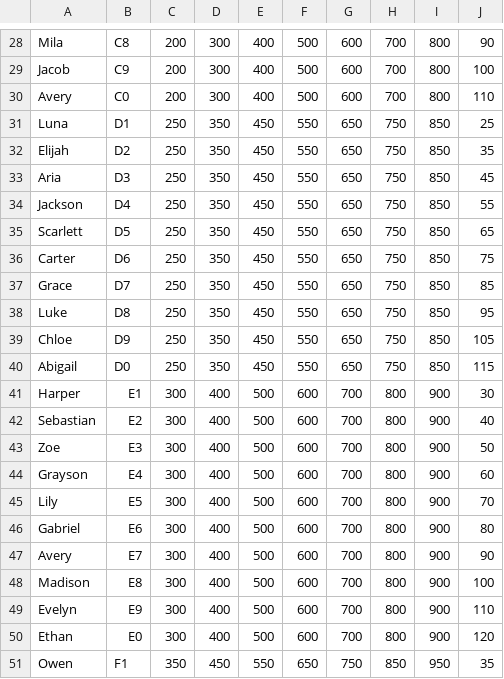
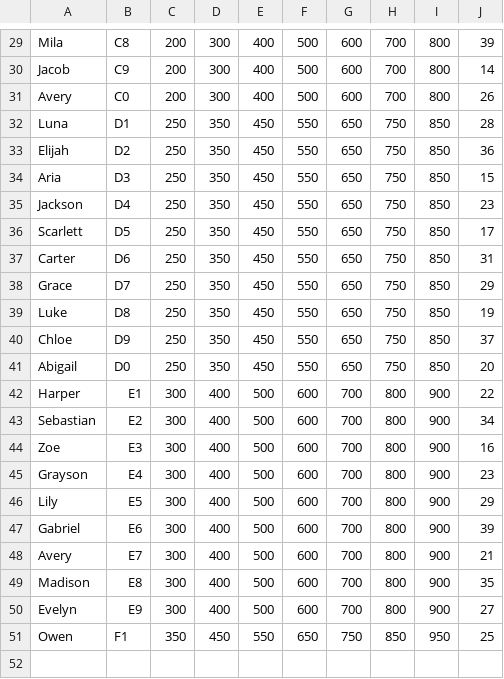
Before and after one commit to ParthPatel1085/Sleep-inducers, a CSV file: data1.csv, drawn as a sheet; only a part is shown, gaps mark what is left out; removed rows and columns are numbered as before the commit, all else as after; the diff covers the shown part only; the diff names each change by its address in the sheet, - before the commit and + after, or states it on an @@ line.

```diff
--- a/data1.csv
+++ b/data1.csv
-J29: 90
+J29: 39
-J30: 100
+J30: 14
-J31: 110
+J31: 26
-J32: 25
+J32: 28
-J33: 35
+J33: 36
-J34: 45
+J34: 15
-J35: 55
+J35: 23
-J36: 65
+J36: 17
-J37: 75
+J37: 31
-J38: 85
+J38: 29
-J39: 95
+J39: 19
-J40: 105
+J40: 37
-J41: 115
+J41: 20
-J42: 30
+J42: 22
-J43: 40
+J43: 34
-J44: 50
+J44: 16
-J45: 60
+J45: 23
-J46: 70
+J46: 29
-J47: 80
+J47: 39
-J48: 90
+J48: 21
-J49: 100
+J49: 35
-J50: 110
+J50: 27
-row 50: Ethan | E0 | 300 | 400 | 500 | 600 | 700 | 800 | 900 | 120
-J51: 35
+J51: 25
```
Also changed, not shown: 1 added row and 24 edited cells elsewhere in this file, 2 other files.
